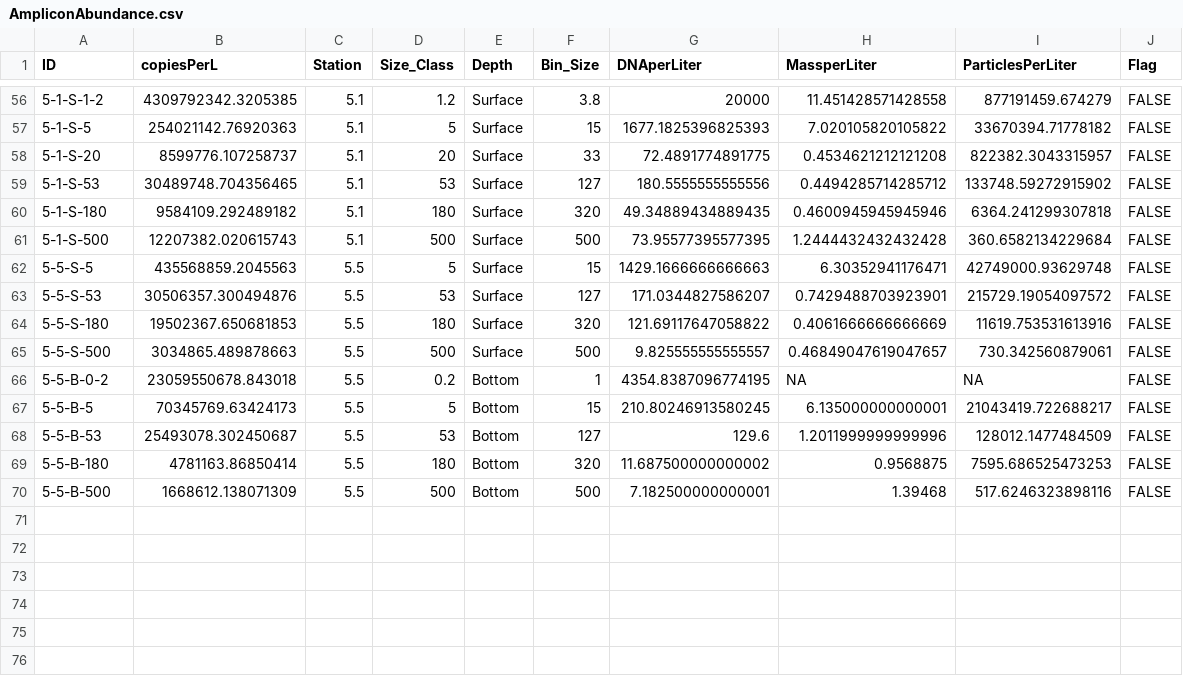
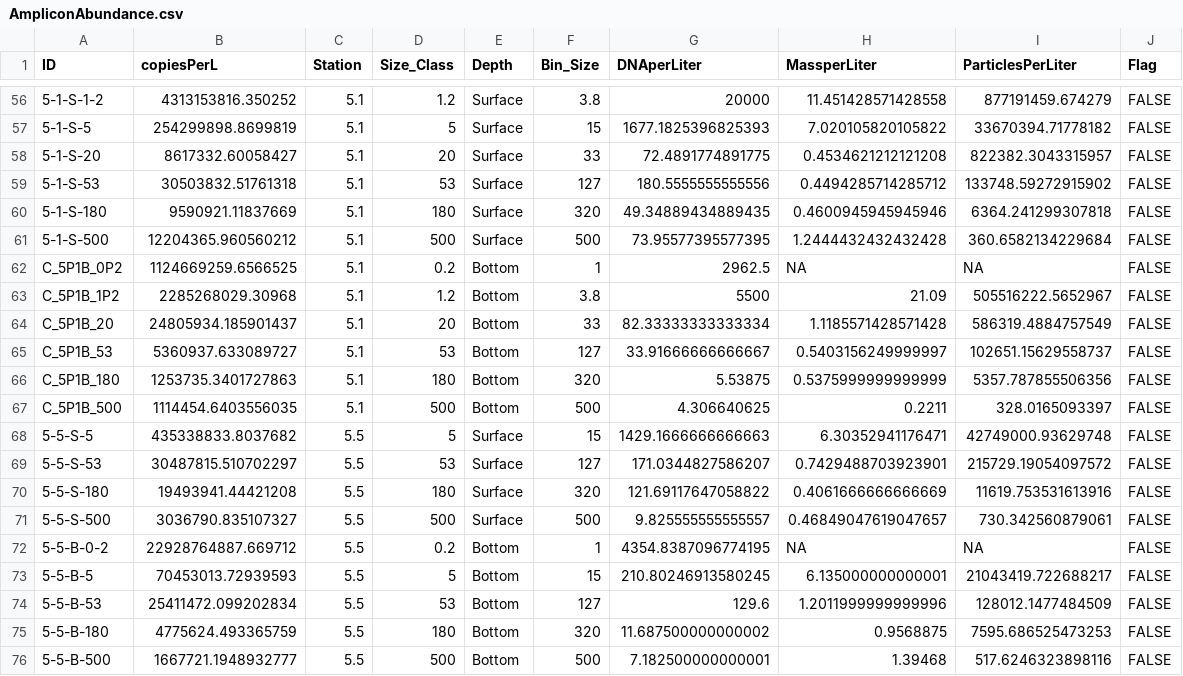
Before and after one commit to cramjaco/Chesapeake_Mainstem_2019_Fractions_Analysis, a CSV file: AmpliconAbundance.csv, drawn as a sheet; only a part is shown, gaps mark what is left out; the diff covers the shown part only.

```diff
--- a/AmpliconAbundance.csv
+++ b/AmpliconAbundance.csv
@@ -56,15 +56,21 @@ ID,copiesPerL,Station,Size_Class,Depth,Bin_Size,DNAperLiter,MassperLiter,Particl
-5-1-S-1-2,4309792342.3205385,5.1,1.2,Surface,3.8,20000,11.451428571428558,877191459.674279,FALSE
-5-1-S-5,254021142.76920363,5.1,5,Surface,15,1677.1825396825393,7.020105820105822,33670394.71778182,FALSE
-5-1-S-20,8599776.107258737,5.1,20,Surface,33,72.4891774891775,0.4534621212121208,822382.3043315957,FALSE
-5-1-S-53,30489748.704356465,5.1,53,Surface,127,180.5555555555556,0.4494285714285712,133748.59272915902,FALSE
-5-1-S-180,9584109.292489182,5.1,180,Surface,320,49.34889434889435,0.4600945945945946,6364.241299307818,FALSE
-5-1-S-500,12207382.020615743,5.1,500,Surface,500,73.95577395577395,1.2444432432432428,360.6582134229684,FALSE
-5-5-S-5,435568859.2045563,5.5,5,Surface,15,1429.1666666666663,6.30352941176471,42749000.93629748,FALSE
-5-5-S-53,30506357.300494876,5.5,53,Surface,127,171.0344827586207,0.7429488703923901,215729.19054097572,FALSE
-5-5-S-180,19502367.650681853,5.5,180,Surface,320,121.69117647058822,0.4061666666666669,11619.753531613916,FALSE
-5-5-S-500,3034865.489878663,5.5,500,Surface,500,9.825555555555557,0.46849047619047657,730.342560879061,FALSE
-5-5-B-0-2,23059550678.843018,5.5,0.2,Bottom,1,4354.8387096774195,NA,NA,FALSE
-5-5-B-5,70345769.63424173,5.5,5,Bottom,15,210.80246913580245,6.135000000000001,21043419.722688217,FALSE
-5-5-B-53,25493078.302450687,5.5,53,Bottom,127,129.6,1.2011999999999996,128012.1477484509,FALSE
-5-5-B-180,4781163.86850414,5.5,180,Bottom,320,11.687500000000002,0.9568875,7595.686525473253,FALSE
-5-5-B-500,1668612.138071309,5.5,500,Bottom,500,7.182500000000001,1.39468,517.6246323898116,FALSE
+5-1-S-1-2,4313153816.350252,5.1,1.2,Surface,3.8,20000,11.451428571428558,877191459.674279,FALSE
+5-1-S-5,254299898.8699819,5.1,5,Surface,15,1677.1825396825393,7.020105820105822,33670394.71778182,FALSE
+5-1-S-20,8617332.60058427,5.1,20,Surface,33,72.4891774891775,0.4534621212121208,822382.3043315957,FALSE
+5-1-S-53,30503832.51761318,5.1,53,Surface,127,180.5555555555556,0.4494285714285712,133748.59272915902,FALSE
+5-1-S-180,9590921.11837669,5.1,180,Surface,320,49.34889434889435,0.4600945945945946,6364.241299307818,FALSE
+5-1-S-500,12204365.960560212,5.1,500,Surface,500,73.95577395577395,1.2444432432432428,360.6582134229684,FALSE
+C_5P1B_0P2,1124669259.6566525,5.1,0.2,Bottom,1,2962.5,NA,NA,FALSE
+C_5P1B_1P2,2285268029.30968,5.1,1.2,Bottom,3.8,5500,21.09,505516222.5652967,FALSE
+C_5P1B_20,24805934.185901437,5.1,20,Bottom,33,82.33333333333334,1.1185571428571428,586319.4884757549,FALSE
+C_5P1B_53,5360937.633089727,5.1,53,Bottom,127,33.91666666666667,0.5403156249999997,102651.15629558737,FALSE
+C_5P1B_180,1253735.3401727863,5.1,180,Bottom,320,5.53875,0.5375999999999999,5357.787855506356,FALSE
+C_5P1B_500,1114454.6403556035,5.1,500,Bottom,500,4.306640625,0.2211,328.0165093397,FALSE
+5-5-S-5,435338833.8037682,5.5,5,Surface,15,1429.1666666666663,6.30352941176471,42749000.93629748,FALSE
+5-5-S-53,30487815.510702297,5.5,53,Surface,127,171.0344827586207,0.7429488703923901,215729.19054097572,FALSE
+5-5-S-180,19493941.44421208,5.5,180,Surface,320,121.69117647058822,0.4061666666666669,11619.753531613916,FALSE
+5-5-S-500,3036790.835107327,5.5,500,Surface,500,9.825555555555557,0.46849047619047657,730.342560879061,FALSE
+5-5-B-0-2,22928764887.669712,5.5,0.2,Bottom,1,4354.8387096774195,NA,NA,FALSE
+5-5-B-5,70453013.72939593,5.5,5,Bottom,15,210.80246913580245,6.135000000000001,21043419.722688217,FALSE
+5-5-B-53,25411472.099202834,5.5,53,Bottom,127,129.6,1.2011999999999996,128012.1477484509,FALSE
+5-5-B-180,4775624.493365759,5.5,180,Bottom,320,11.687500000000002,0.9568875,7595.686525473253,FALSE
+5-5-B-500,1667721.1948932777,5.5,500,Bottom,500,7.182500000000001,1.39468,517.6246323898116,FALSE
```
Also changed, not shown: 52 edited cells elsewhere in this file, 45 other files.
